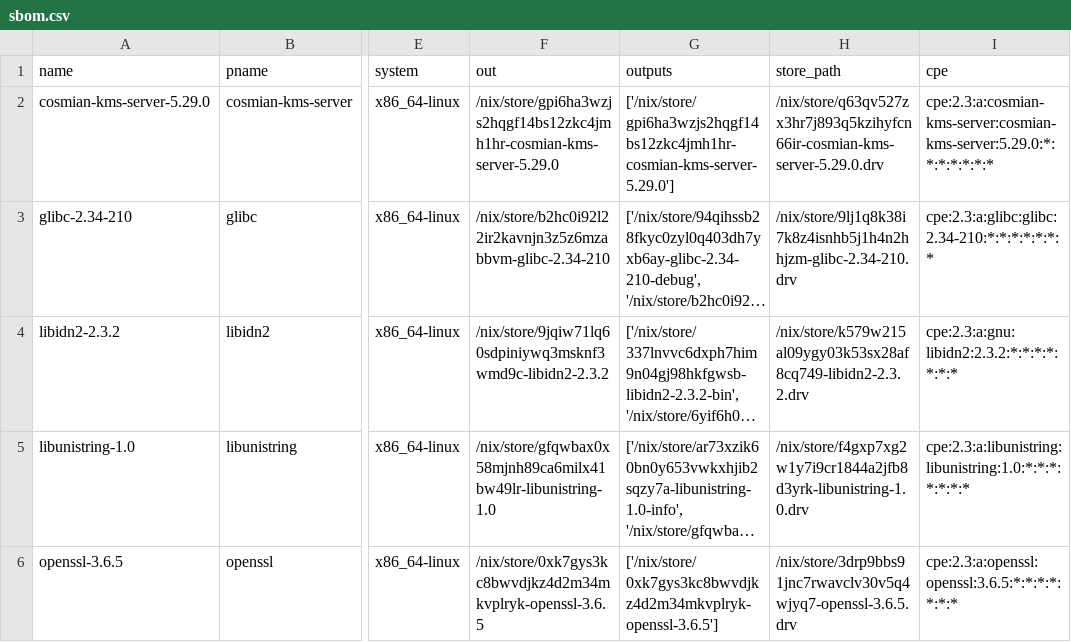
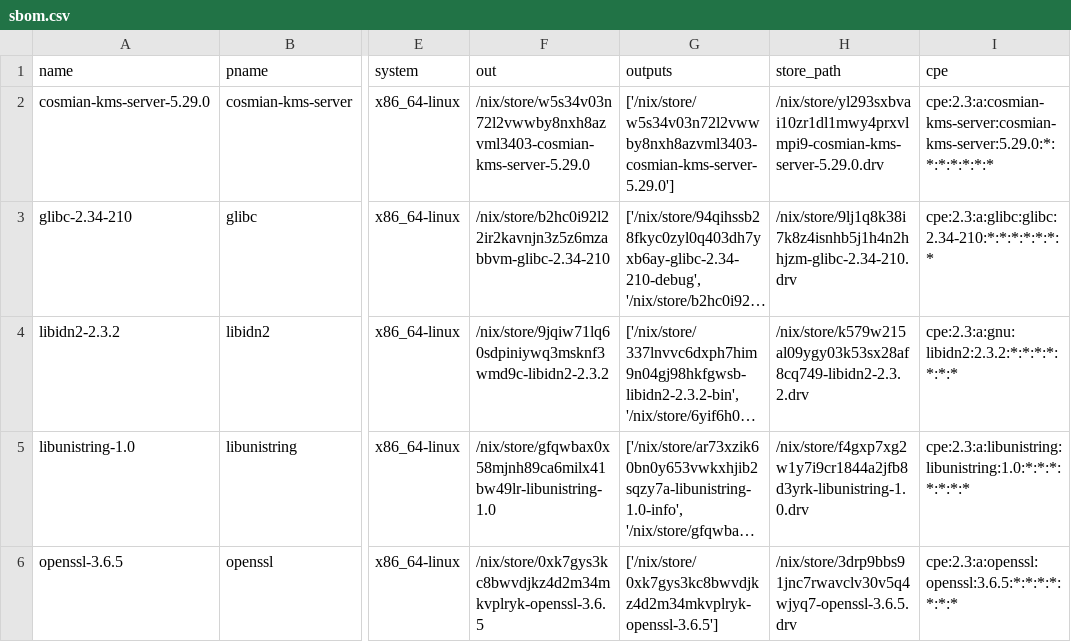
Before and after one commit to Cosmian/kms, a CSV file: sbom/server/fips/static/sbom.csv, drawn as a sheet; only a part is shown, gaps mark what is left out; long unchanged cells end in …; the diff names each change by its address in the sheet, - before the commit and + after, or states it on an @@ line.

Commit message:
docs: update sbom

```diff
--- a/sbom/server/fips/static/sbom.csv
+++ b/sbom/server/fips/static/sbom.csv
-F2 (out): /nix/store/gpi6ha3wzjs2hqgf14bs12zkc4jmh1hr-cosmian-kms-server-5.29.0
+F2 (out): /nix/store/w5s34v03n72l2vwwby8nxh8azvml3403-cosmian-kms-server-5.29.0
-G2 (outputs): ['/nix/store/gpi6ha3wzjs2hqgf14bs12zkc4jmh1hr-cosmian-kms-server-5.29.0']
+G2 (outputs): ['/nix/store/w5s34v03n72l2vwwby8nxh8azvml3403-cosmian-kms-server-5.29.0']
-H2 (store_path): /nix/store/q63qv527zx3hr7j893q5kzihyfcn66ir-cosmian-kms-server-5.29.0.drv
+H2 (store_path): /nix/store/yl293sxbvai10zr1dl1mwy4prxvlmpi9-cosmian-kms-server-5.29.0.drv
```
Also changed, not shown: sbom/ckms/fips/dynamic/sbom.csv, sbom/ckms/fips/static/sbom.csv, 43 other files.
